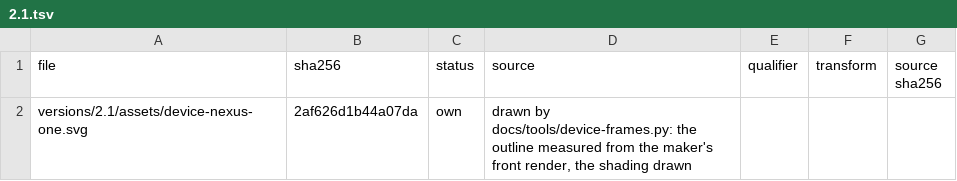
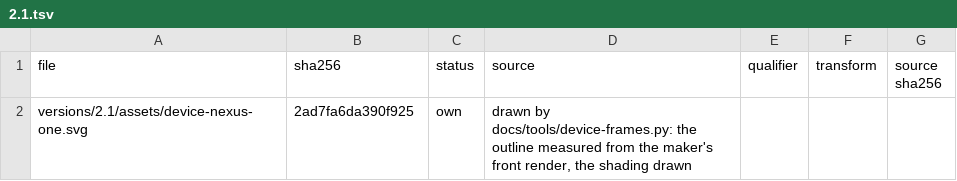
Before and after one commit to szabolevi98/android-simulator, a TSV file: docs/reports/assets/2.1.tsv, drawn as a sheet.

```diff
--- a/docs/reports/assets/2.1.tsv
+++ b/docs/reports/assets/2.1.tsv
@@ -1,2 +1,2 @@
 file	sha256	status	source	qualifier	transform	source sha256
-versions/2.1/assets/device-nexus-one.svg	2af626d1b44a07da	own	drawn by docs/tools/device-frames.py: the outline measured from the maker's front render, the shading drawn			
+versions/2.1/assets/device-nexus-one.svg	2ad7fa6da390f925	own	drawn by docs/tools/device-frames.py: the outline measured from the maker's front render, the shading drawn			
```
Also changed, not shown: 4 other files.
